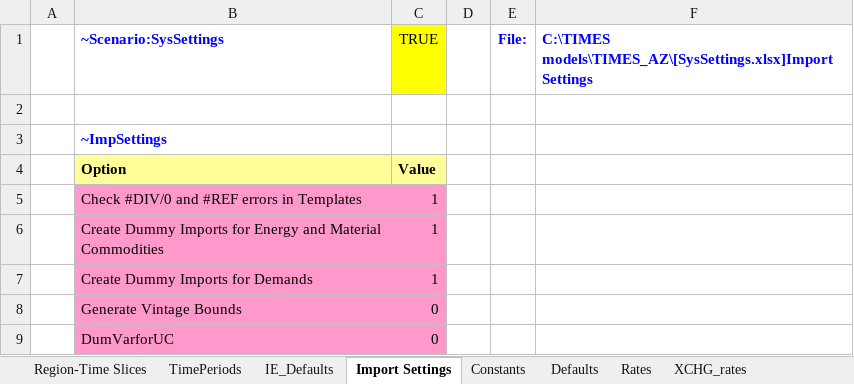
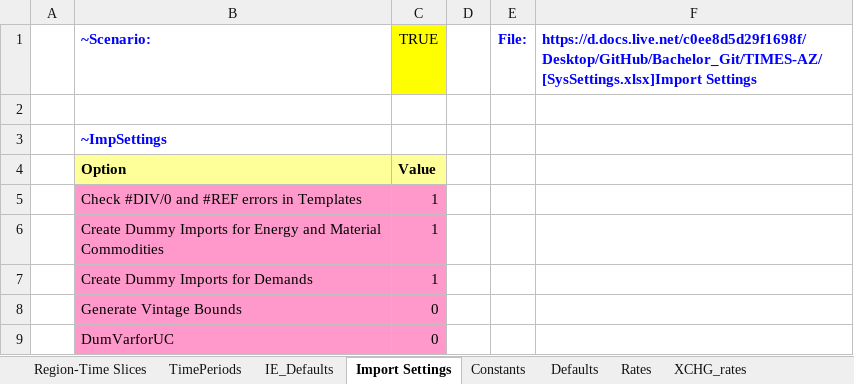
Before and after one commit to AdamVejstrup/Bachelor, an Excel workbook: TIMES-AZ/SysSettings.xlsx, sheet Import Settings, drawn as a sheet; values as stored, in another font and other column widths than the file's, no borders; the diff names each change by its address in the sheet, - before the commit and + after, or states it on an @@ line.

```diff
--- a/TIMES-AZ/SysSettings.xlsx (sheet Import Settings)
+++ b/TIMES-AZ/SysSettings.xlsx (sheet Import Settings)
-B1: ~Scenario:SysSettings
+B1: ~Scenario:
-F1: C:\TIMES models\TIMES_AZ\[SysSettings.xlsx]Import Settings
+F1: https://d.docs.live.net/c0ee8d5d29f1698f/Desktop/GitHub/Bachelor_Git/TIMES-AZ/[SysSettings.xlsx]Import Settings
```
Also changed, not shown: TIMES-AZ/VT_AZ_ELC.xlsx, 2 other files.
